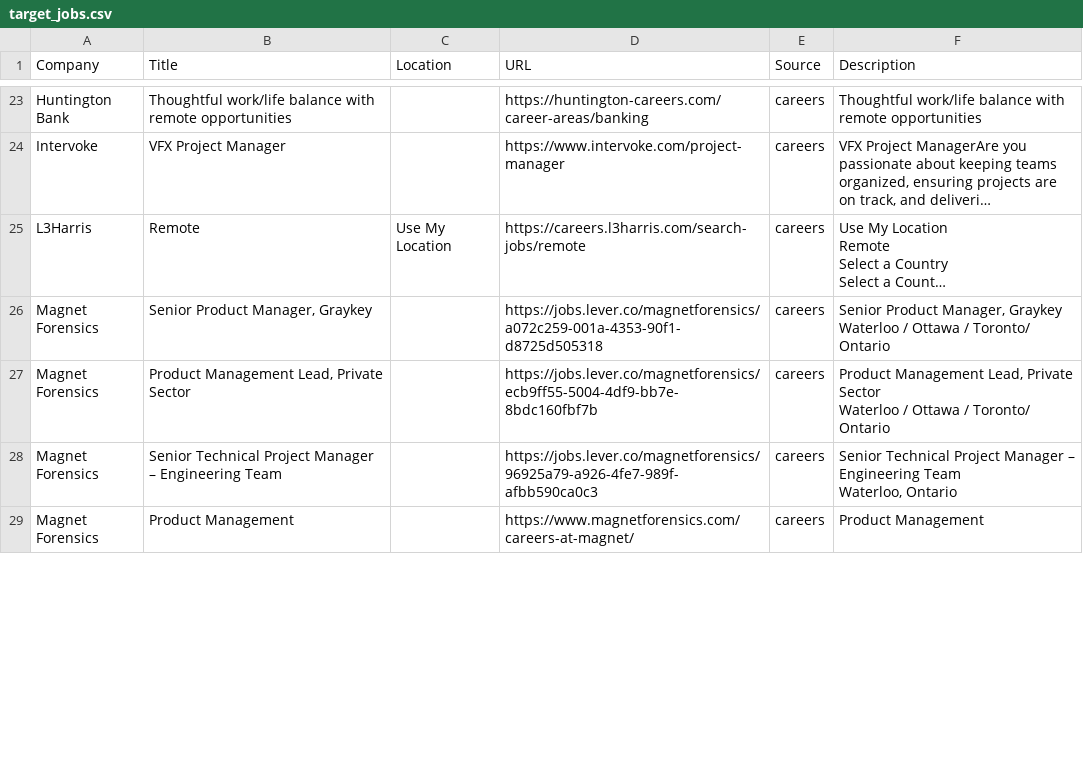
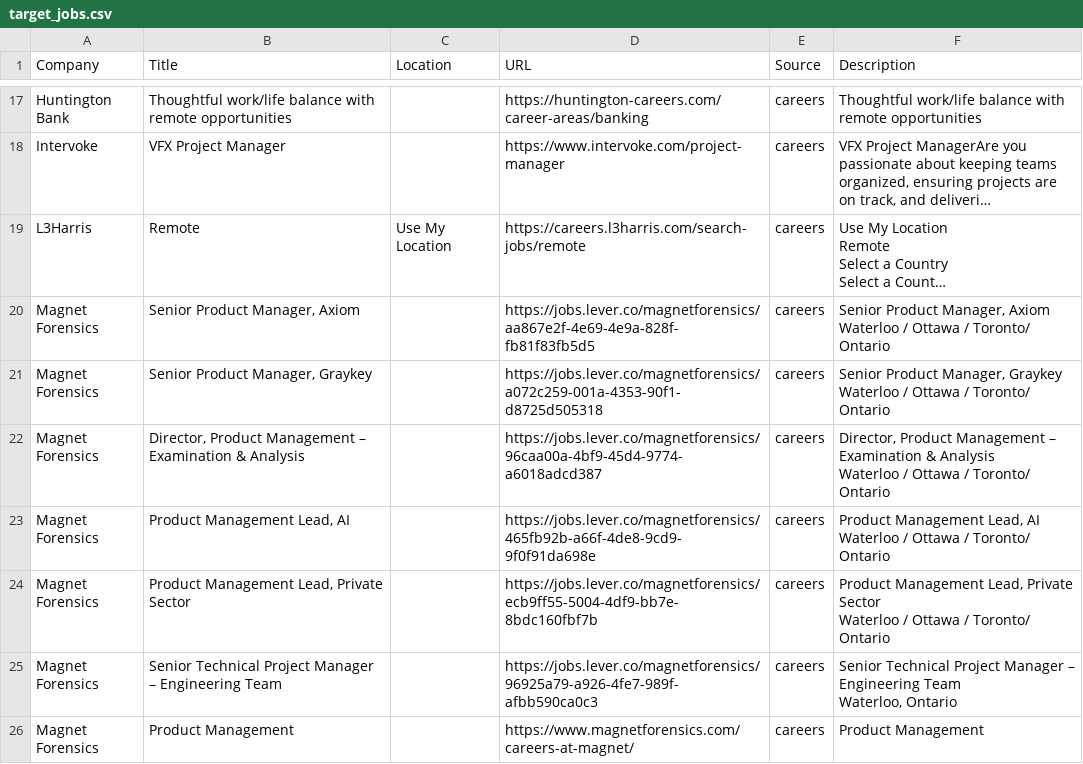
Before and after one commit to starstead/job-scraper, a CSV file: results/target_jobs.csv, drawn as a sheet; only a part is shown, gaps mark what is left out; long unchanged cells end in …; ↵ is a line break in a cell; the diff covers the shown part only; the diff names each change by its address in the sheet, - before the commit and + after, or states it on an @@ line.

```diff
--- a/results/target_jobs.csv
+++ b/results/target_jobs.csv
+row 20: Magnet Forensics | Senior Product Manager, Axiom |  | https://jobs.lever.co/magnetforensics/aa867e2f-4e69-4e9a-828f-fb81f83fb5d5 | careers | Senior Product Manager, Axiom ↵ Waterloo / Ottawa / Toronto/ Ontario
+row 22: Magnet Forensics | Director, Product Management – Examination & Analysis |  | https://jobs.lever.co/magnetforensics/96caa00a-4bf9-45d4-9774-a6018adcd387 | careers | Director, Product Management – Examination & Analysis ↵ Waterloo / Ottawa / Toronto/ Ontario
+row 23: Magnet Forensics | Product Management Lead, AI |  | https://jobs.lever.co/magnetforensics/465fb92b-a66f-4de8-9cd9-9f0f91da698e | careers | Product Management Lead, AI ↵ Waterloo / Ottawa / Toronto/ Ontario
```
Also changed, not shown: 2 added rows and 11 removed rows elsewhere in this file, 1 other file.
